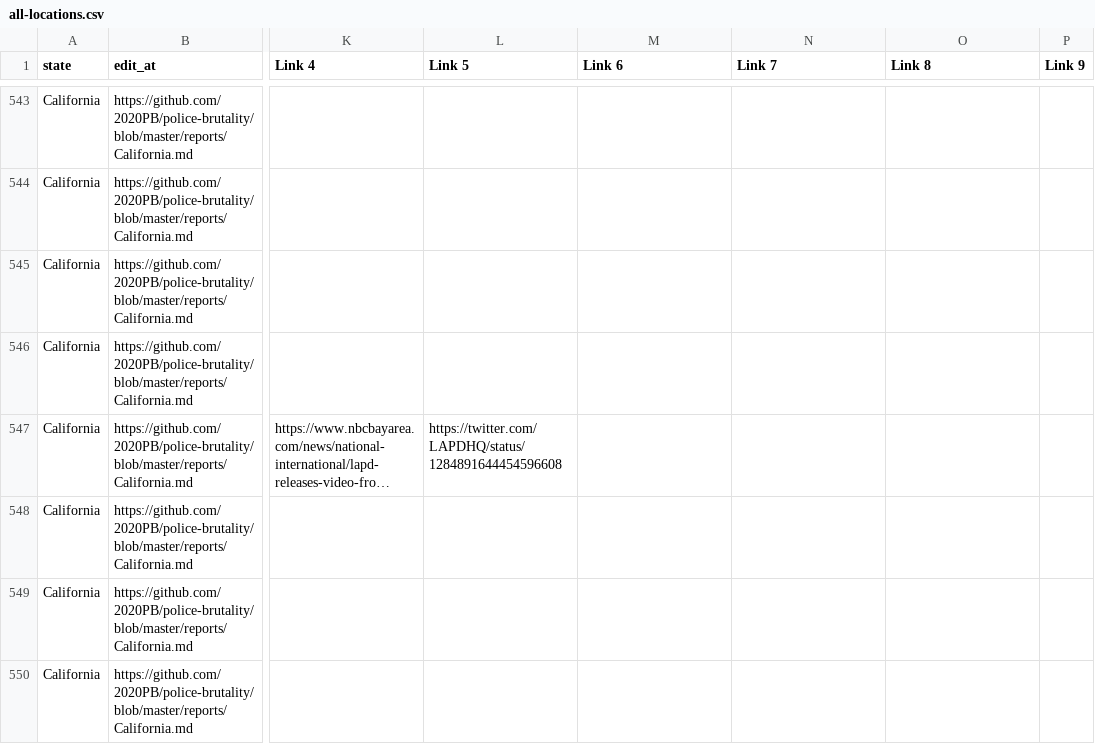
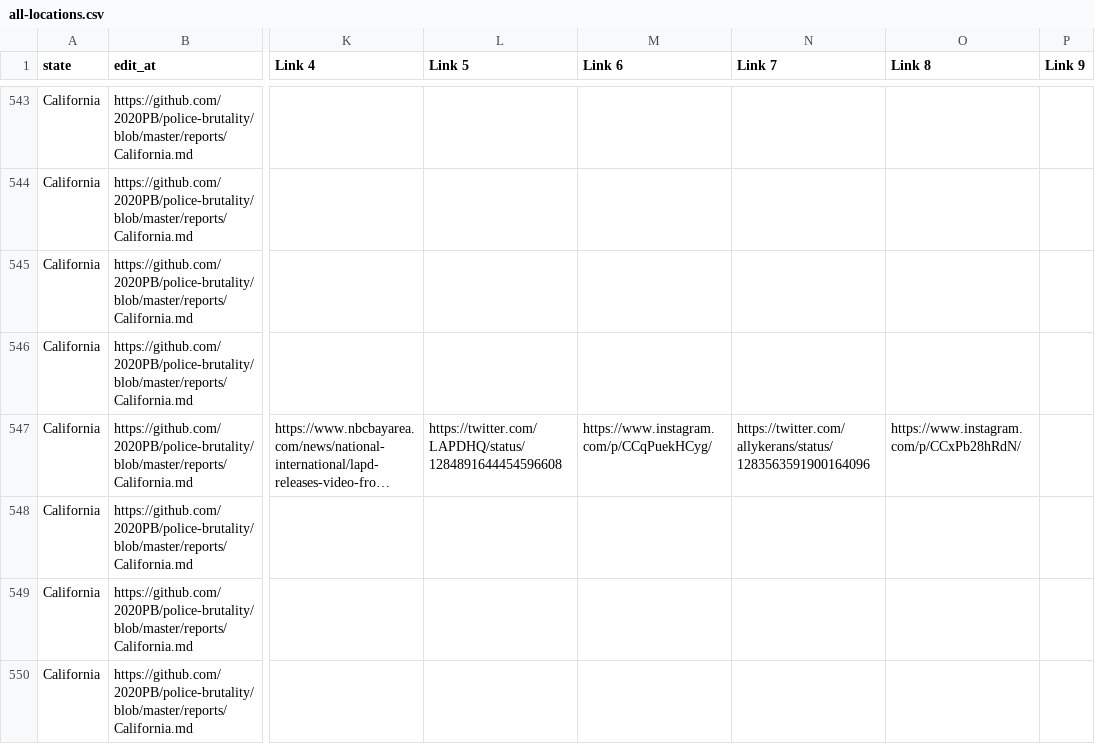
Before and after one commit to 2020PB/police-brutality, a CSV file: all-locations.csv, drawn as a sheet; only a part is shown, gaps mark what is left out; long unchanged cells end in …; the diff names each change by its address in the sheet, - before the commit and + after, or states it on an @@ line.

Commit message:
Update data_build to output generated at 62bfcc5

```diff
--- a/all-locations.csv
+++ b/all-locations.csv
-M547 (Link 6): (empty)
+M547 (Link 6): https://www.instagram.com/p/CCqPuekHCyg/
-N547 (Link 7): (empty)
+N547 (Link 7): https://twitter.com/allykerans/status/1283563591900164096
-O547 (Link 8): (empty)
+O547 (Link 8): https://www.instagram.com/p/CCxPb28hRdN/
```
Also changed, not shown: 3 other files.
